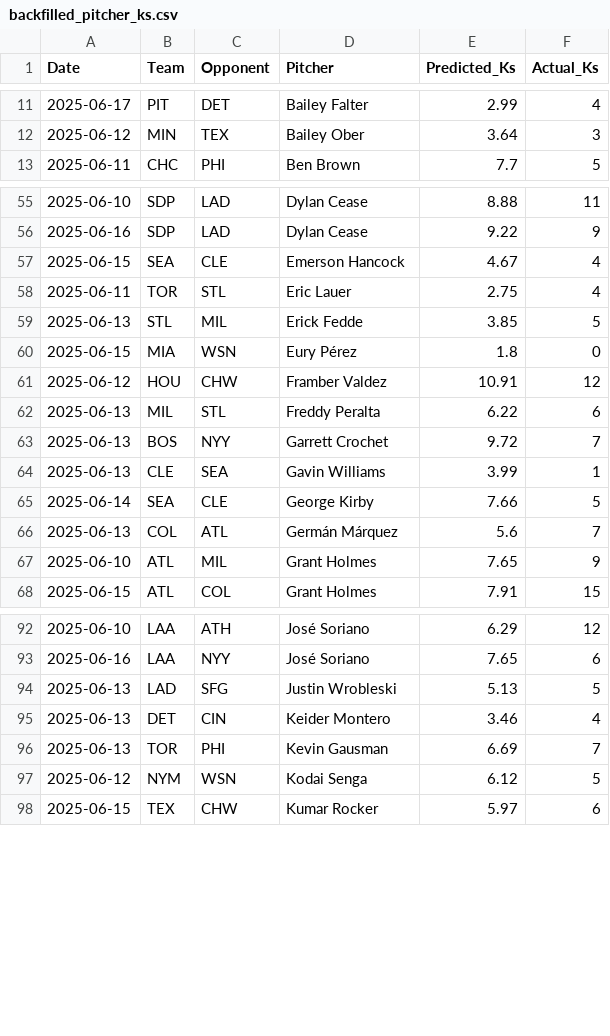
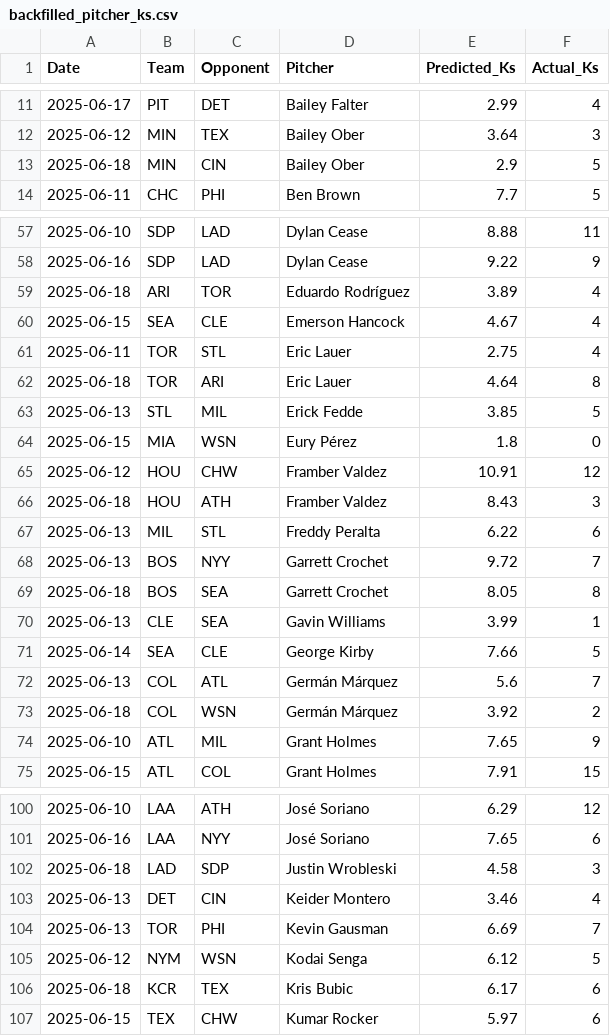
Before and after one commit to radgator13/perfect-model, a CSV file: data/backfilled_pitcher_ks.csv, drawn as a sheet; only a part is shown, gaps mark what is left out; the diff covers the shown part only.

```diff
--- a/data/backfilled_pitcher_ks.csv
+++ b/data/backfilled_pitcher_ks.csv
@@ -12,2 +12,3 @@ Date,Team,Opponent,Pitcher,Predicted_Ks,Actual_Ks
 2025-06-12,MIN,TEX,Bailey Ober,3.64,3
+2025-06-18,MIN,CIN,Bailey Ober,2.9,5
 2025-06-11,CHC,PHI,Ben Brown,7.7,5
@@ -56,4 +58,6 @@ Date,Team,Opponent,Pitcher,Predicted_Ks,Actual_Ks
 2025-06-16,SDP,LAD,Dylan Cease,9.22,9
+2025-06-18,ARI,TOR,Eduardo Rodríguez,3.89,4
 2025-06-15,SEA,CLE,Emerson Hancock,4.67,4
 2025-06-11,TOR,STL,Eric Lauer,2.75,4
+2025-06-18,TOR,ARI,Eric Lauer,4.64,8
 2025-06-13,STL,MIL,Erick Fedde,3.85,5
@@ -61,4 +65,6 @@ Date,Team,Opponent,Pitcher,Predicted_Ks,Actual_Ks
 2025-06-12,HOU,CHW,Framber Valdez,10.91,12
+2025-06-18,HOU,ATH,Framber Valdez,8.43,3
 2025-06-13,MIL,STL,Freddy Peralta,6.22,6
 2025-06-13,BOS,NYY,Garrett Crochet,9.72,7
+2025-06-18,BOS,SEA,Garrett Crochet,8.05,8
 2025-06-13,CLE,SEA,Gavin Williams,3.99,1
@@ -66,2 +72,3 @@ Date,Team,Opponent,Pitcher,Predicted_Ks,Actual_Ks
 2025-06-13,COL,ATL,Germán Márquez,5.6,7
+2025-06-18,COL,WSN,Germán Márquez,3.92,2
 2025-06-10,ATL,MIL,Grant Holmes,7.65,9
@@ -93,3 +101,3 @@ Date,Team,Opponent,Pitcher,Predicted_Ks,Actual_Ks
 2025-06-16,LAA,NYY,José Soriano,7.65,6
-2025-06-13,LAD,SFG,Justin Wrobleski,5.13,5
+2025-06-18,LAD,SDP,Justin Wrobleski,4.58,3
 2025-06-13,DET,CIN,Keider Montero,3.46,4
@@ -97,2 +105,3 @@ Date,Team,Opponent,Pitcher,Predicted_Ks,Actual_Ks
 2025-06-12,NYM,WSN,Kodai Senga,6.12,5
+2025-06-18,KCR,TEX,Kris Bubic,6.17,6
 2025-06-15,TEX,CHW,Kumar Rocker,5.97,6
```
Also changed, not shown: 12 added rows elsewhere in this file, data/Stathead_2025_Pitcher_Master.csv, data/Stathead_2025_TeamBatting_Master.csv, 6 other files.
